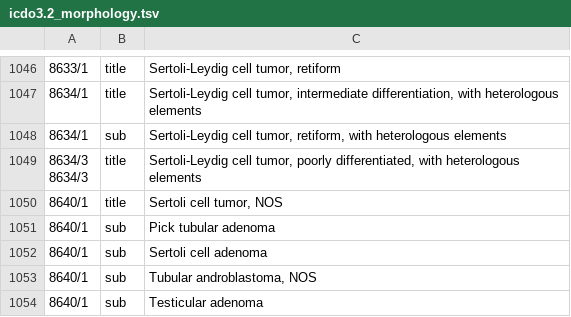
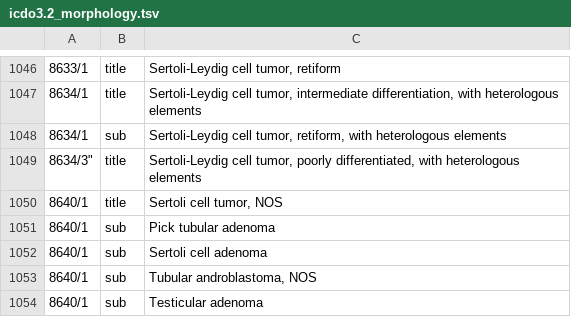
Before and after one commit to luisfabib/icd10_2019_data, a TSV file: icdo3/icdo3.2_morphology.tsv, drawn as a sheet; only a part is shown, gaps mark what is left out; ↵ is a line break in a cell; the diff covers the shown part only; the diff names each change by its address in the sheet, - before the commit and + after, or states it on an @@ line.

```diff
--- a/icdo3/icdo3.2_morphology.tsv
+++ b/icdo3/icdo3.2_morphology.tsv
-A1049: 8634/3 ↵ 8634/3
+A1049: 8634/3"
```
Also changed, not shown: 7 added rows, 2 removed rows and 4 edited cells elsewhere in this file.
